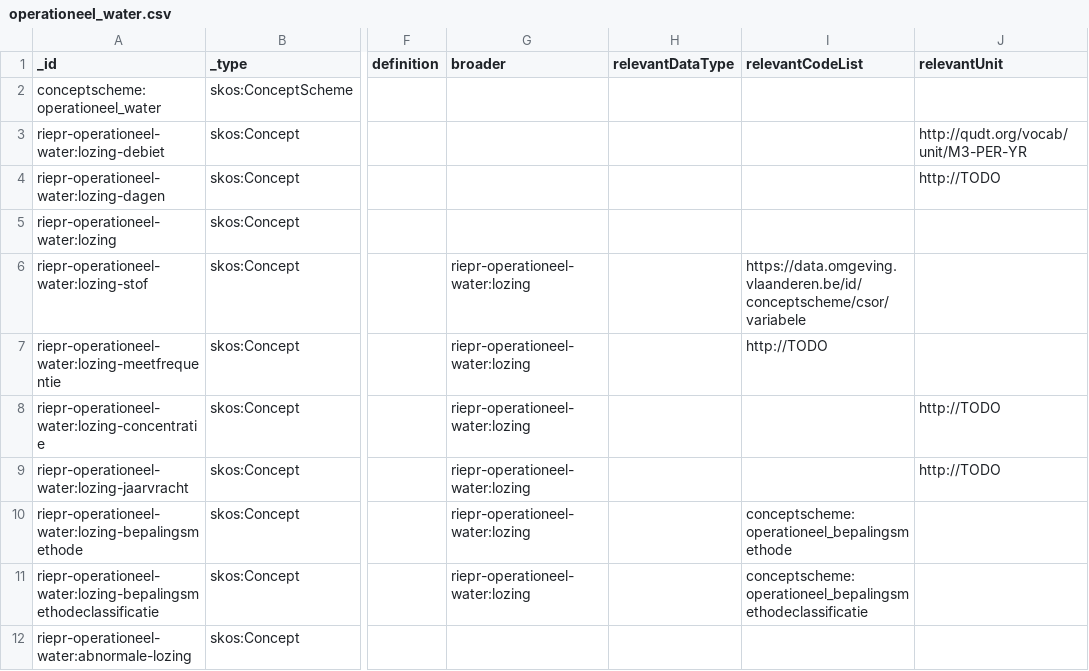
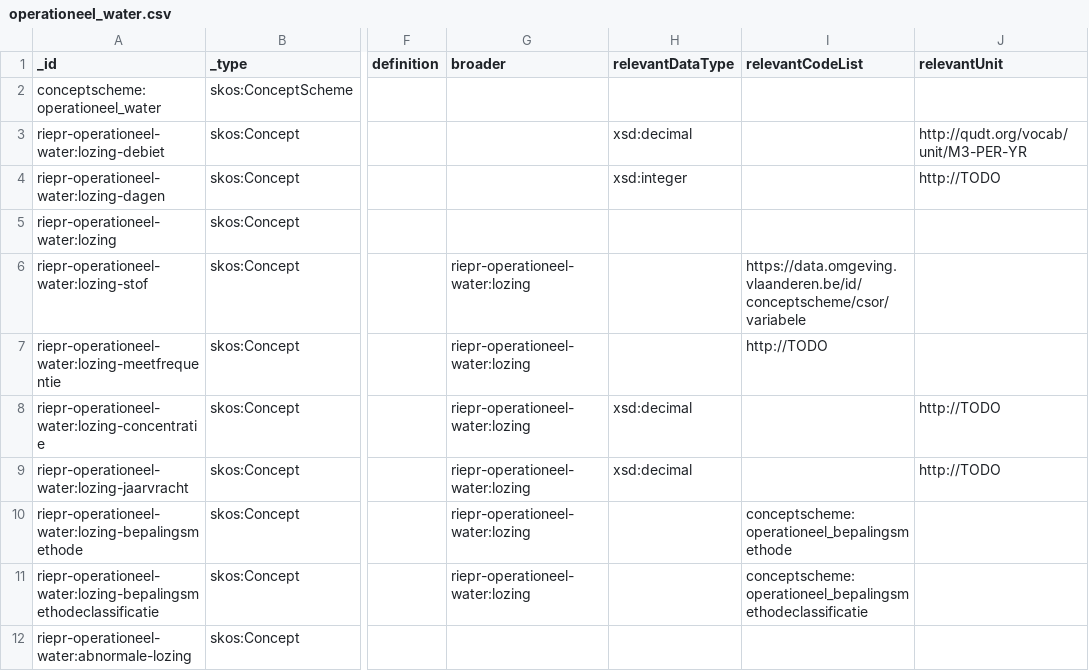
Before and after one commit to milieuinfo/codelijst-rie-iepr, a CSV file: src/source/operationeel_water.csv, drawn as a sheet; only a part is shown, gaps mark what is left out; the diff names each change by its address in the sheet, - before the commit and + after, or states it on an @@ line.

Commit message:
poc data types

```diff
--- a/src/source/operationeel_water.csv
+++ b/src/source/operationeel_water.csv
-H3 (relevantDataType): (empty)
+H3 (relevantDataType): xsd:decimal
-H4 (relevantDataType): (empty)
+H4 (relevantDataType): xsd:integer
-H8:H9 (relevantDataType): (empty)
+H8:H9 (relevantDataType): xsd:decimal
```
Also changed, not shown: 11 other files.
